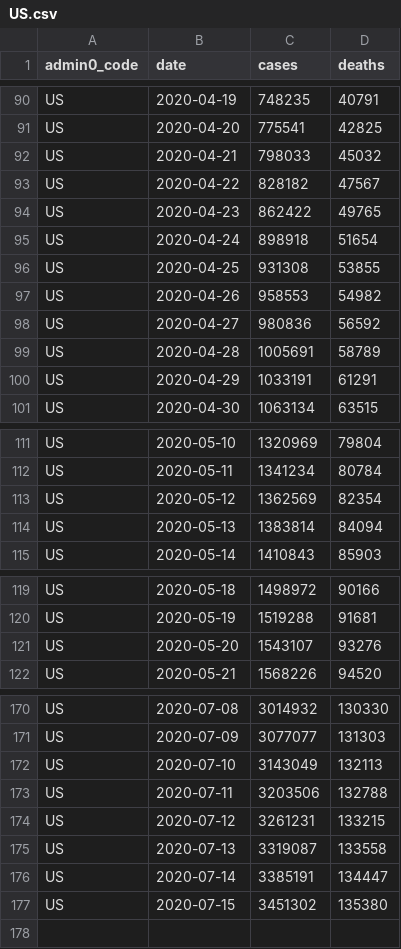
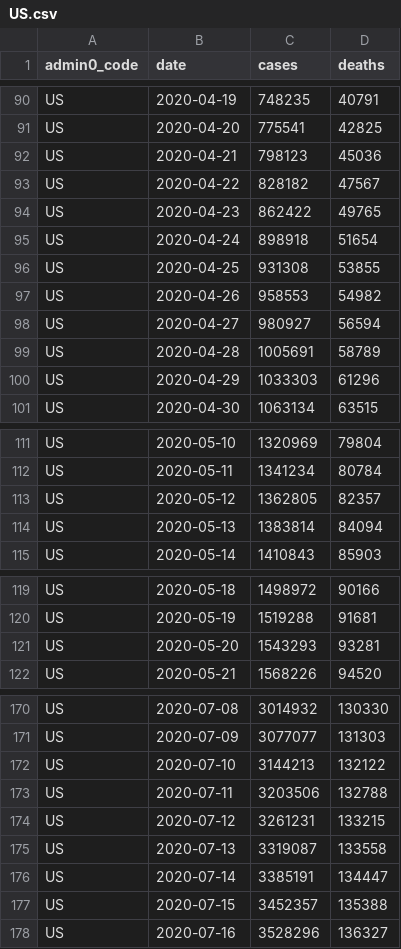
Before and after one commit to covid-open-data/xform-casecount-us-jhu, a CSV file: output/admin0/US.csv, drawn as a sheet; only a part is shown, gaps mark what is left out; the diff covers the shown part only.

```diff
--- a/output/admin0/US.csv
+++ b/output/admin0/US.csv
@@ -91,3 +91,3 @@ US,2020-04-19,748235,40791
 US,2020-04-20,775541,42825
-US,2020-04-21,798033,45032
+US,2020-04-21,798123,45036
 US,2020-04-22,828182,47567
@@ -97,5 +97,5 @@ US,2020-04-25,931308,53855
 US,2020-04-26,958553,54982
-US,2020-04-27,980836,56592
+US,2020-04-27,980927,56594
 US,2020-04-28,1005691,58789
-US,2020-04-29,1033191,61291
+US,2020-04-29,1033303,61296
 US,2020-04-30,1063134,63515
@@ -112,3 +112,3 @@ US,2020-05-10,1320969,79804
 US,2020-05-11,1341234,80784
-US,2020-05-12,1362569,82354
+US,2020-05-12,1362805,82357
 US,2020-05-13,1383814,84094
@@ -120,3 +120,3 @@ US,2020-05-18,1498972,90166
 US,2020-05-19,1519288,91681
-US,2020-05-20,1543107,93276
+US,2020-05-20,1543293,93281
 US,2020-05-21,1568226,94520
@@ -171,3 +171,3 @@ US,2020-07-08,3014932,130330
 US,2020-07-09,3077077,131303
-US,2020-07-10,3143049,132113
+US,2020-07-10,3144213,132122
 US,2020-07-11,3203506,132788
@@ -176,2 +176,3 @@ US,2020-07-13,3319087,133558
 US,2020-07-14,3385191,134447
-US,2020-07-15,3451302,135380
+US,2020-07-15,3452357,135388
+US,2020-07-16,3528296,136327
```
Also changed, not shown: 4 edited cells elsewhere in this file, output/admin1/US.csv.
